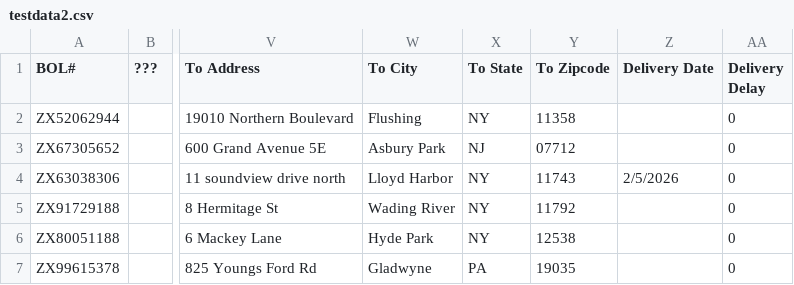
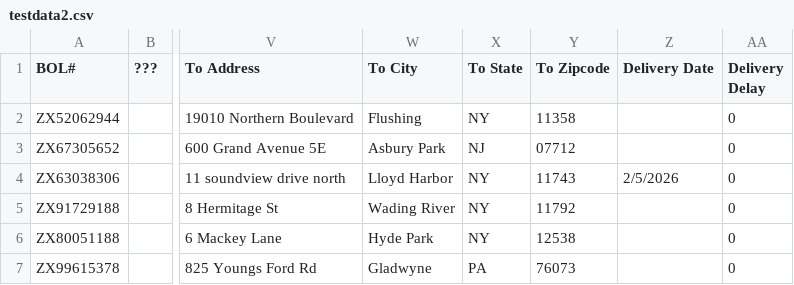
Before and after one commit to ants0036/fimile-rate-calculator, a CSV file: data/testdata2.csv, drawn as a sheet; only a part is shown, gaps mark what is left out; the diff names each change by its address in the sheet, - before the commit and + after, or states it on an @@ line.

```diff
--- a/data/testdata2.csv
+++ b/data/testdata2.csv
-Y7 (To Zipcode): 19035
+Y7 (To Zipcode): 76073
```
Also changed, not shown: 2 other files.
